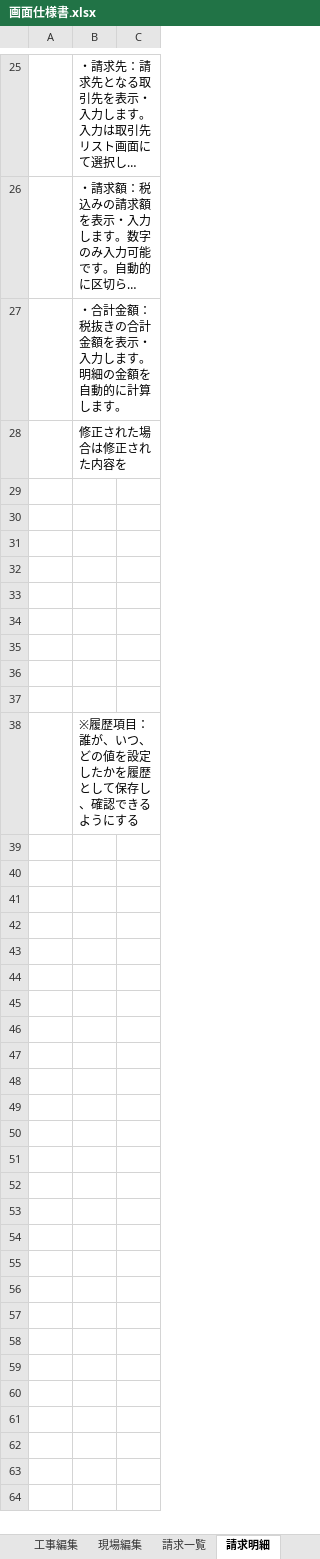
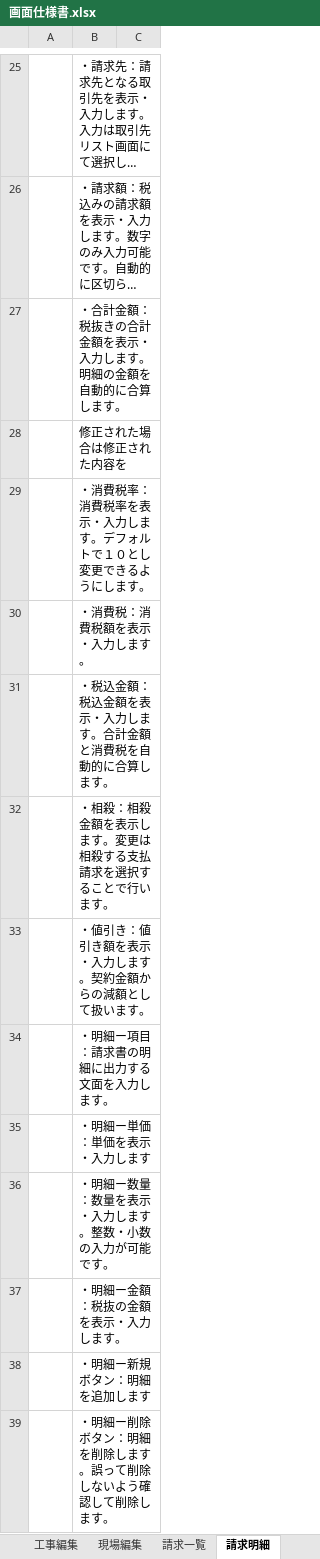
Before and after one commit to nagano-masaya/tcms, an Excel workbook: resources/views/Pages/画面仕様書.xlsx, sheet 請求明細, drawn as a sheet; only a part is shown, gaps mark what is left out; long unchanged cells end in …; values as stored, in another font and other column widths than the file's, no borders; charts and pictures not drawn; the diff names each change by its address in the sheet, - before the commit and + after, or states it on an @@ line.

```diff
--- a/resources/views/Pages/画面仕様書.xlsx (sheet 請求明細)
+++ b/resources/views/Pages/画面仕様書.xlsx (sheet 請求明細)
-B27: ・合計金額：税抜きの合計金額を表示・入力します。明細の金額を自動的に計算します。
+B27: ・合計金額：税抜きの合計金額を表示・入力します。明細の金額を自動的に合算します。
-B29: (empty)
+B29: ・消費税率：消費税率を表示・入力します。デフォルトで１０とし変更できるようにします。
-B30: (empty)
+B30: ・消費税：消費税額を表示・入力します。
-B31: (empty)
+B31: ・税込金額：税込金額を表示・入力します。合計金額と消費税を自動的に合算します。
-B32: (empty)
+B32: ・相殺：相殺金額を表示します。変更は相殺する支払請求を選択することで行います。
-B33: (empty)
+B33: ・値引き：値引き額を表示・入力します。契約金額からの減額として扱います。
-B34: (empty)
+B34: ・明細ー項目：請求書の明細に出力する文面を入力します。
-B35: (empty)
+B35: ・明細ー単価：単価を表示・入力します
-B36: (empty)
+B36: ・明細ー数量：数量を表示・入力します。整数・小数の入力が可能です。
-B37: (empty)
+B37: ・明細ー金額：税抜の金額を表示・入力します。
-B38: ※履歴項目：誰が、いつ、どの値を設定したかを履歴として保存し、確認できるようにする
+B38: ・明細ー新規ボタン：明細を追加します
+row 39:  | ・明細ー削除ボタン：明細を削除します。誤って削除しないよう確認して削除します。
```
Also changed, not shown: other sheet tabs, charts or pictures, 9 other files.
